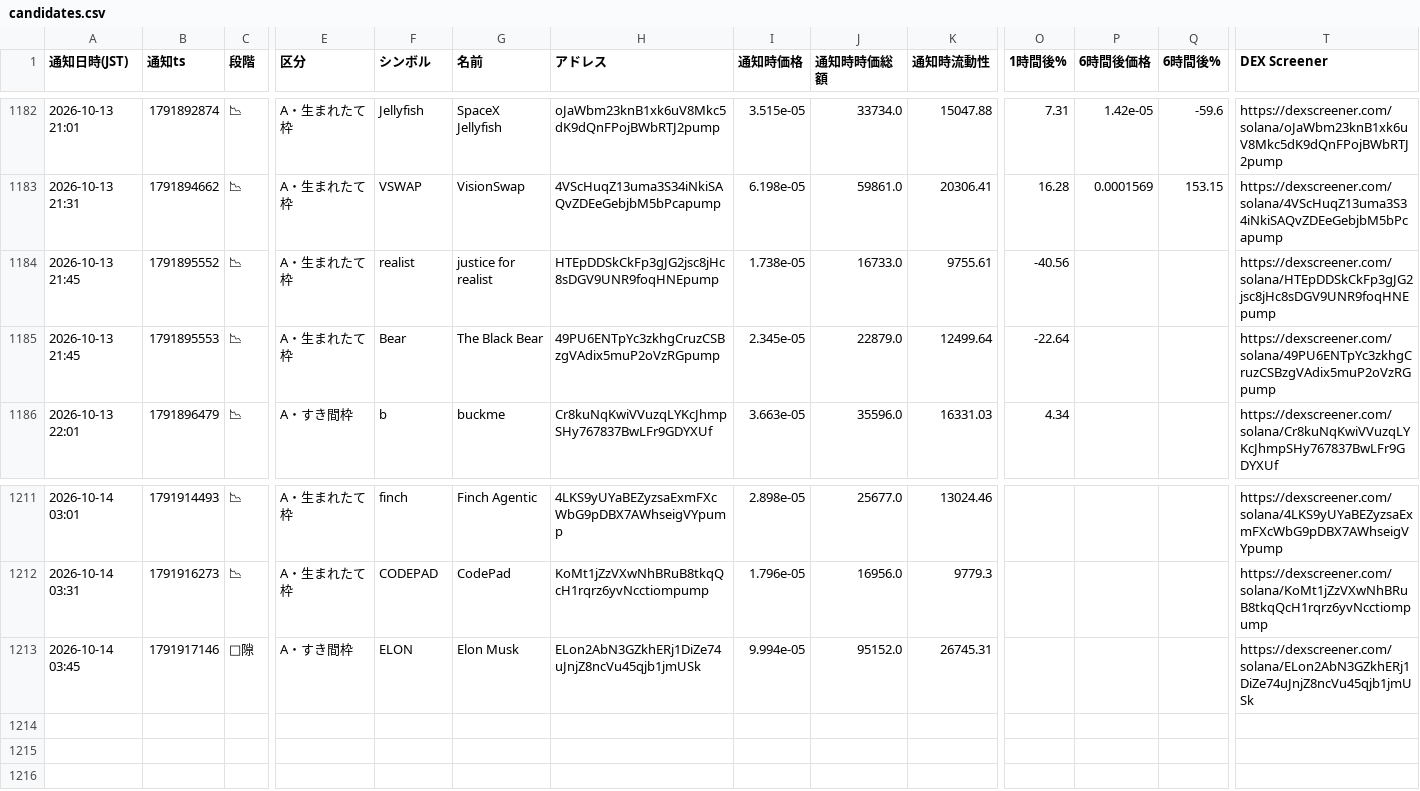
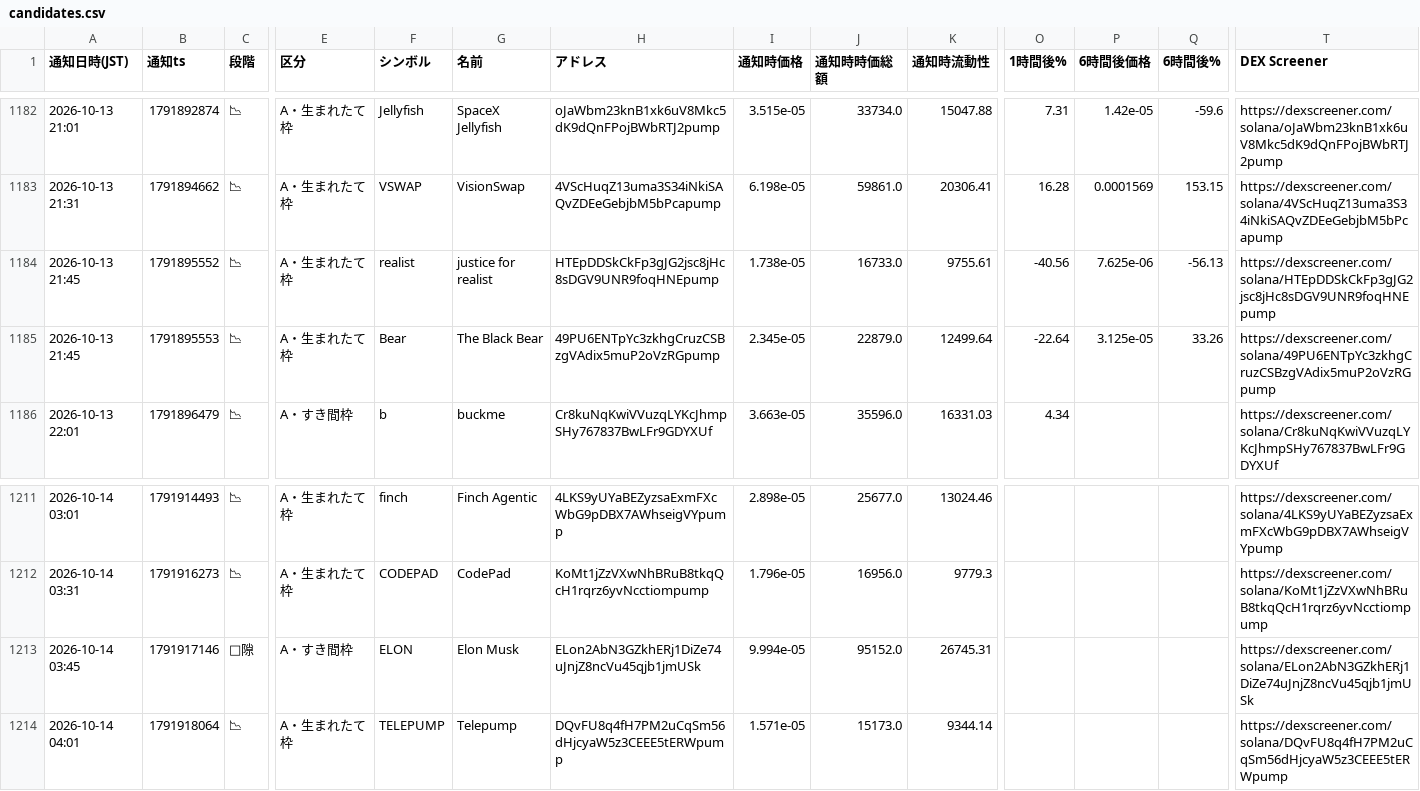
Before and after one commit to kokikkkk44/meme-scanner, a CSV file: data/candidates.csv, drawn as a sheet; only a part is shown, gaps mark what is left out; rows hold the shown columns only; the diff names each change by its address in the sheet, - before the commit and + after, or states it on an @@ line.

```diff
--- a/data/candidates.csv
+++ b/data/candidates.csv
-P1184 (6時間後価格): (empty)
+P1184 (6時間後価格): 7.625e-06
-Q1184 (6時間後%): (empty)
+Q1184 (6時間後%): -56.13
-P1185 (6時間後価格): (empty)
+P1185 (6時間後価格): 3.125e-05
-Q1185 (6時間後%): (empty)
+Q1185 (6時間後%): 33.26
+row 1214: 2026-10-14 04:01 | 1791918064 | 📉 | A・生まれたて枠 | TELEPUMP | Telepump | DQvFU8q4fH7PM2uCqSm56dHjcyaW5z3CEEE5tERWpump | 1.571e-05 | 15173.0 | 9344.14 |  |  |  | https://dexscreener.com/solana/DQvFU8q4fH7PM2uCqSm56dHjcyaW5z3CEEE5tERWpump
```
Also changed, not shown: 2 other files.
